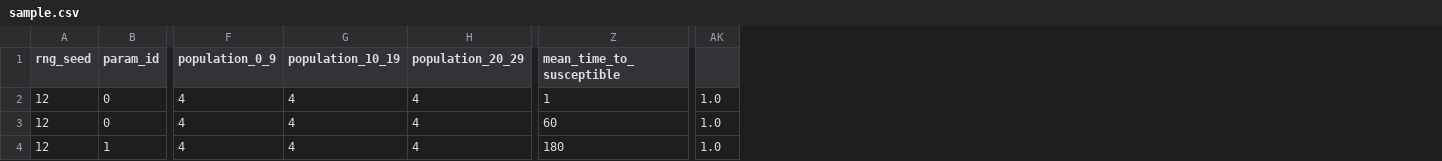
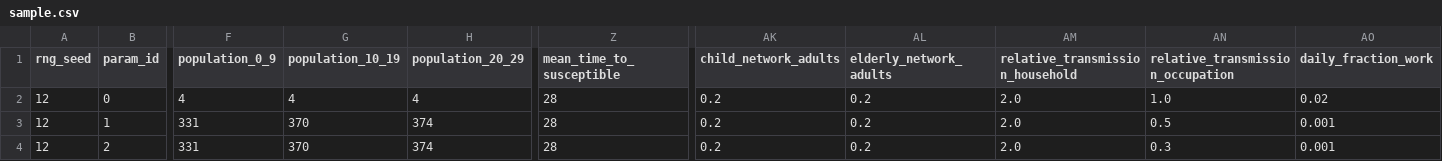
Before and after one commit to RSE-Sheffield/exatepp-abm, a CSV file: data/inputs/sample.csv, drawn as a sheet; only a part is shown, gaps mark what is left out; removed rows and columns are numbered as before the commit, all else as after; the diff covers the shown part only; the diff names each change by its address in the sheet, - before the commit and + after, or states it on an @@ line.

Commit message:
WIP: initial home/network split, reference model doesn't behave as expected, need to dig more/ rething things

```diff
--- a/data/inputs/sample.csv
+++ b/data/inputs/sample.csv
-column AK, rows 2-4: all 1.0
+column AK (child_network_adults), rows 2-4: all 0.2
+column AL (elderly_network_adults), rows 2-4: all 0.2
+column AM (relative_transmission_household), rows 2-4: all 2.0
+column AN (relative_transmission_occupation), rows 2-4: 1.0 | 0.5 | 0.3
+column AO (daily_fraction_work), rows 2-4: 0.02 | 0.001 | 0.001
-Z2 (mean_time_to_susceptible): 1
+Z2 (mean_time_to_susceptible): 28
-B3 (param_id): 0
+B3 (param_id): 1
-F3:F4 (population_0_9): 4
+F3:F4 (population_0_9): 331
-G3:G4 (population_10_19): 4
+G3:G4 (population_10_19): 370
-H3:H4 (population_20_29): 4
+H3:H4 (population_20_29): 374
-Z3 (mean_time_to_susceptible): 60
+Z3 (mean_time_to_susceptible): 28
-B4 (param_id): 1
+B4 (param_id): 2
-Z4 (mean_time_to_susceptible): 180
+Z4 (mean_time_to_susceptible): 28
```
Also changed, not shown: 26 edited cells elsewhere in this file, 5 other files.
